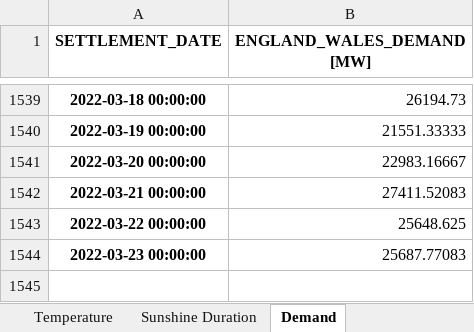
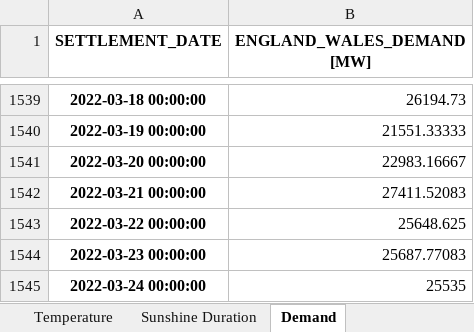
Before and after one commit to niccozagli/Forecasting_Competition_Face2Face, an Excel workbook: DatasetOnCampus.xlsx, sheet Demand, drawn as a sheet; only a part is shown, gaps mark what is left out; values as stored, in another font and other column widths than the file's, no borders; the diff names each change by its address in the sheet, - before the commit and + after, or states it on an @@ line.

```diff
--- a/DatasetOnCampus.xlsx (sheet Demand)
+++ b/DatasetOnCampus.xlsx (sheet Demand)
+row 1545: 2022-03-24 00:00:00 | 25535
```
Also changed, not shown: sheet Temperature, sheet Sunshine Duration.
